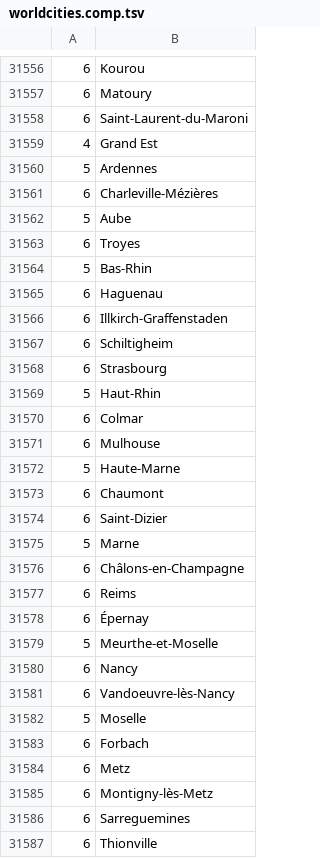
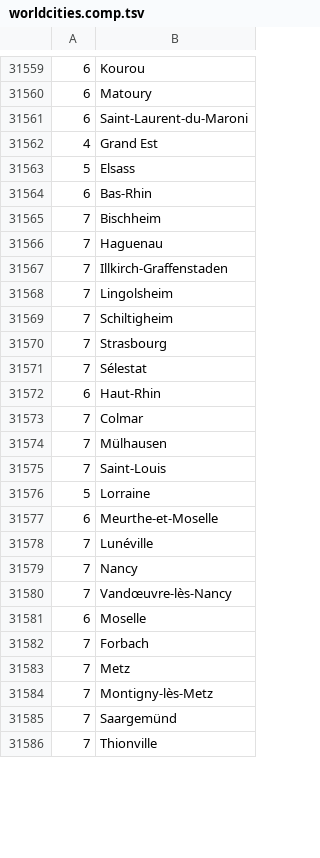
Before and after one commit to mzimbres/tsvtree, a TSV file: examples/worldcities.comp.tsv, drawn as a sheet; only a part is shown, gaps mark what is left out; the diff covers the shown part only.

Commit message:
More data in the file worldcities file.

```diff
--- a/examples/worldcities.comp.tsv
+++ b/examples/worldcities.comp.tsv
@@ -31559,29 +31562,25 @@
 4	Grand Est
-5	Ardennes
-6	Charleville-Mézières
-5	Aube
-6	Troyes
-5	Bas-Rhin
-6	Haguenau
-6	Illkirch-Graffenstaden
-6	Schiltigheim
-6	Strasbourg
-5	Haut-Rhin
-6	Colmar
-6	Mulhouse
-5	Haute-Marne
-6	Chaumont
-6	Saint-Dizier
-5	Marne
-6	Châlons-en-Champagne
-6	Reims
-6	Épernay
-5	Meurthe-et-Moselle
-6	Nancy
-6	Vandoeuvre-lès-Nancy
-5	Moselle
-6	Forbach
-6	Metz
-6	Montigny-lès-Metz
-6	Sarreguemines
-6	Thionville
+5	Elsass
+6	Bas-Rhin
+7	Bischheim
+7	Haguenau
+7	Illkirch-Graffenstaden
+7	Lingolsheim
+7	Schiltigheim
+7	Strasbourg
+7	Sélestat
+6	Haut-Rhin
+7	Colmar
+7	Mülhausen
+7	Saint-Louis
+5	Lorraine
+6	Meurthe-et-Moselle
+7	Lunéville
+7	Nancy
+7	Vandœuvre-lès-Nancy
+6	Moselle
+7	Forbach
+7	Metz
+7	Montigny-lès-Metz
+7	Saargemünd
+7	Thionville
```
Also changed, not shown: 18 added rows and 4 edited cells elsewhere in this file.
